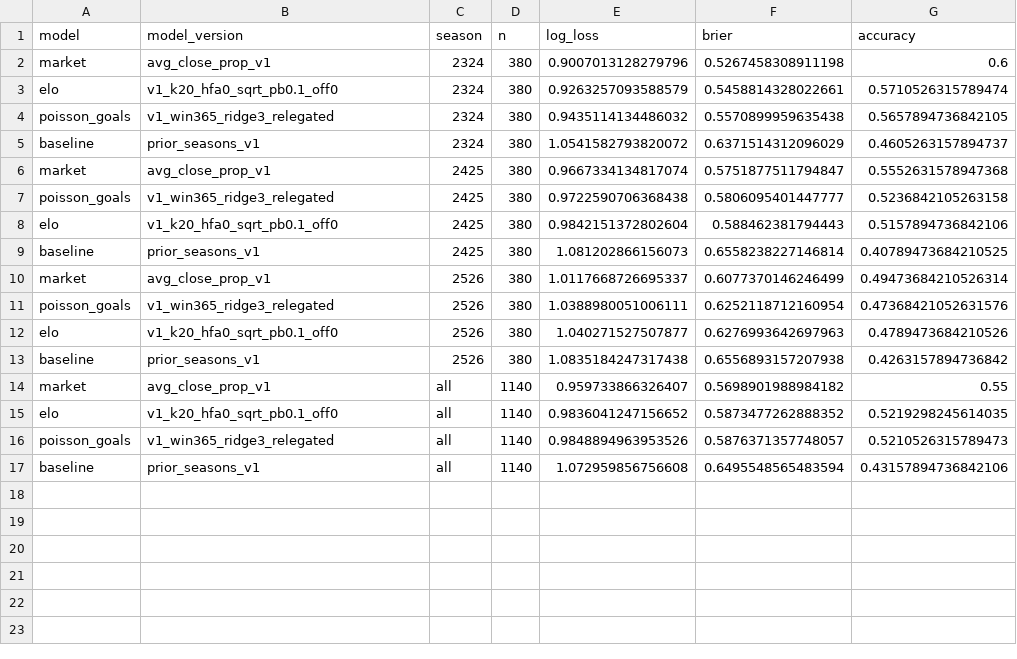
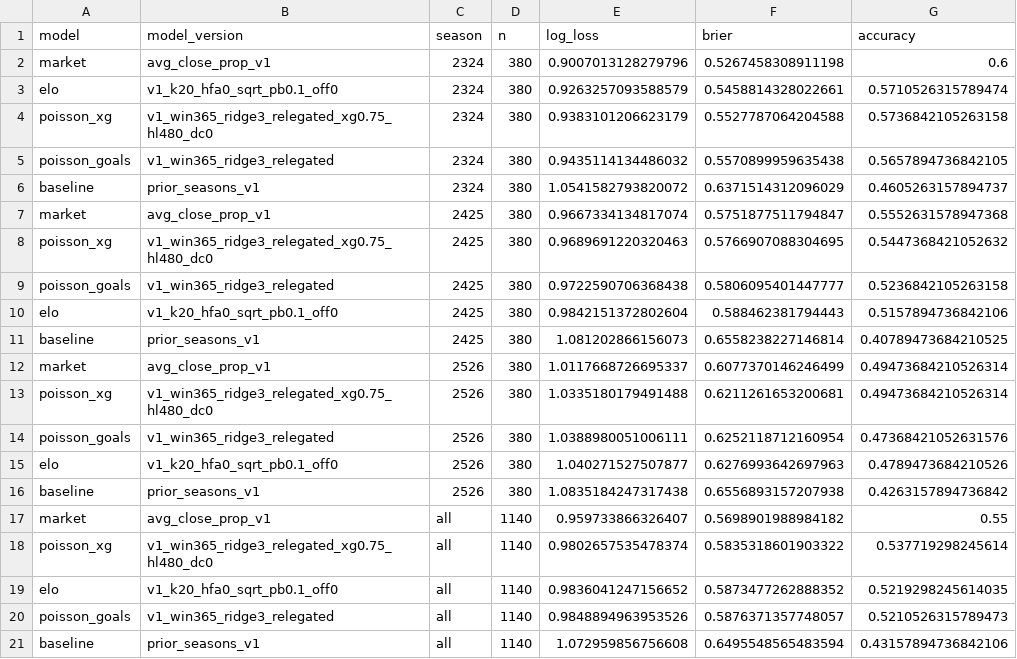
Before and after one commit to emilemoyson/pl-forecasting, a CSV file: outputs/backtest/scores.csv, drawn as a sheet.

```diff
--- a/outputs/backtest/scores.csv
+++ b/outputs/backtest/scores.csv
@@ -3,2 +3,3 @@ market,avg_close_prop_v1,2324,380,0.9007013128279796,0.5267458308911198,0.6
 elo,v1_k20_hfa0_sqrt_pb0.1_off0,2324,380,0.9263257093588579,0.5458814328022661,0.5710526315789474
+poisson_xg,v1_win365_ridge3_relegated_xg0.75_hl480_dc0,2324,380,0.9383101206623179,0.5527787064204588,0.5736842105263158
 poisson_goals,v1_win365_ridge3_relegated,2324,380,0.9435114134486032,0.5570899959635438,0.5657894736842105
@@ -6,2 +7,3 @@ baseline,prior_seasons_v1,2324,380,1.0541582793820072,0.6371514312096029,0.46052
 market,avg_close_prop_v1,2425,380,0.9667334134817074,0.5751877511794847,0.5552631578947368
+poisson_xg,v1_win365_ridge3_relegated_xg0.75_hl480_dc0,2425,380,0.9689691220320463,0.5766907088304695,0.5447368421052632
 poisson_goals,v1_win365_ridge3_relegated,2425,380,0.9722590706368438,0.5806095401447777,0.5236842105263158
@@ -10,2 +12,3 @@ baseline,prior_seasons_v1,2425,380,1.081202866156073,0.6558238227146814,0.407894
 market,avg_close_prop_v1,2526,380,1.0117668726695337,0.6077370146246499,0.49473684210526314
+poisson_xg,v1_win365_ridge3_relegated_xg0.75_hl480_dc0,2526,380,1.0335180179491488,0.6211261653200681,0.49473684210526314
 poisson_goals,v1_win365_ridge3_relegated,2526,380,1.0388980051006111,0.6252118712160954,0.47368421052631576
@@ -14,2 +17,3 @@ baseline,prior_seasons_v1,2526,380,1.0835184247317438,0.6556893157207938,0.42631
 market,avg_close_prop_v1,all,1140,0.959733866326407,0.5698901988984182,0.55
+poisson_xg,v1_win365_ridge3_relegated_xg0.75_hl480_dc0,all,1140,0.9802657535478374,0.5835318601903322,0.537719298245614
 elo,v1_k20_hfa0_sqrt_pb0.1_off0,all,1140,0.9836041247156652,0.5873477262888352,0.5219298245614035
```
Also changed, not shown: 10 other files.
